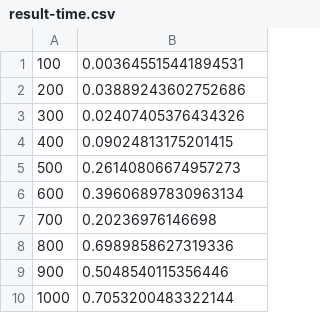
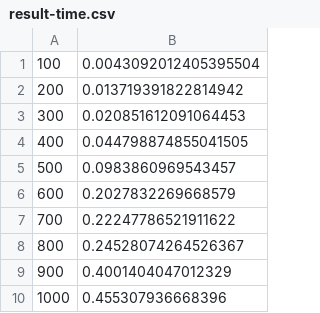
Before and after one commit to tomoyk/numerical-computation, a CSV file: q3/result-time.csv, drawn as a sheet.

```diff
--- a/q3/result-time.csv
+++ b/q3/result-time.csv
@@ -1,10 +1,10 @@
-100 , 0.003645515441894531
-200 , 0.03889243602752686
-300 , 0.02407405376434326
-400 , 0.09024813175201415
-500 , 0.26140806674957273
-600 , 0.39606897830963134
-700 , 0.20236976146698
-800 , 0.6989858627319336
-900 , 0.5048540115356446
-1000 , 0.7053200483322144
+100 , 0.0043092012405395504
+200 , 0.013719391822814942
+300 , 0.020851612091064453
+400 , 0.044798874855041505
+500 , 0.0983860969543457
+600 , 0.2027832269668579
+700 , 0.22247786521911622
+800 , 0.24528074264526367
+900 , 0.4001404047012329
+1000 , 0.455307936668396
```
Also changed, not shown: q2/result-time.csv, 4 other files.
